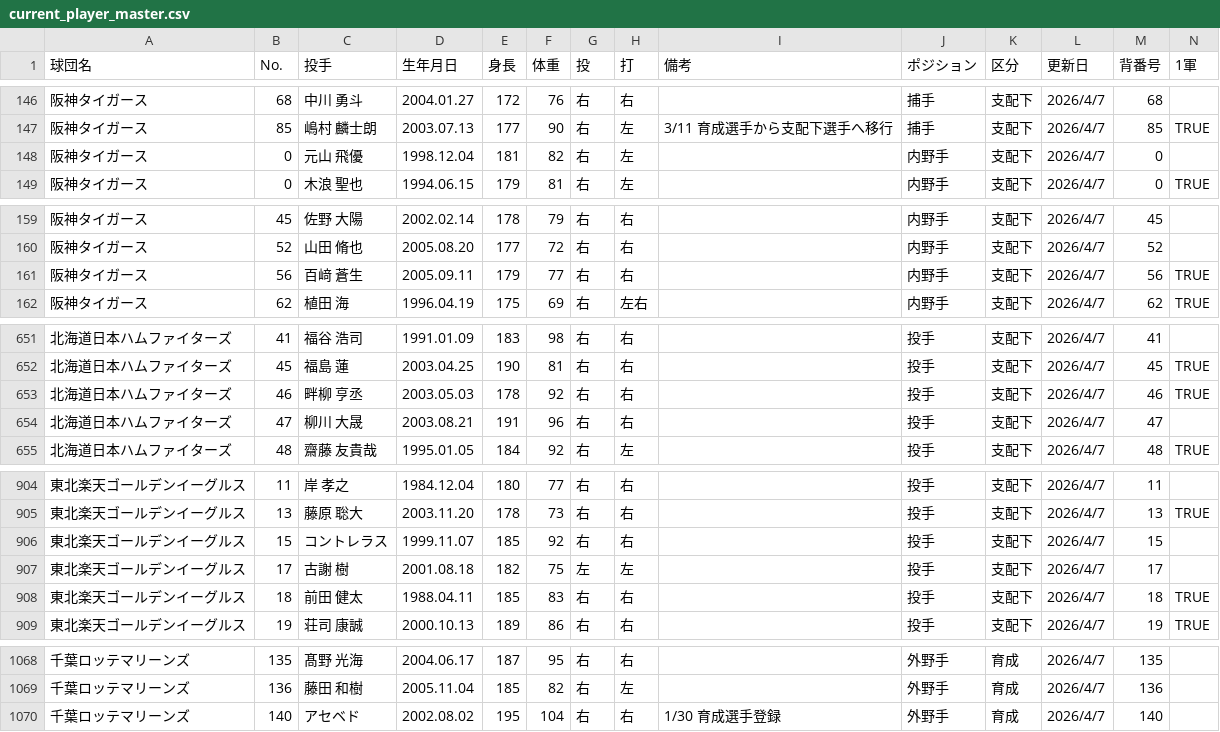
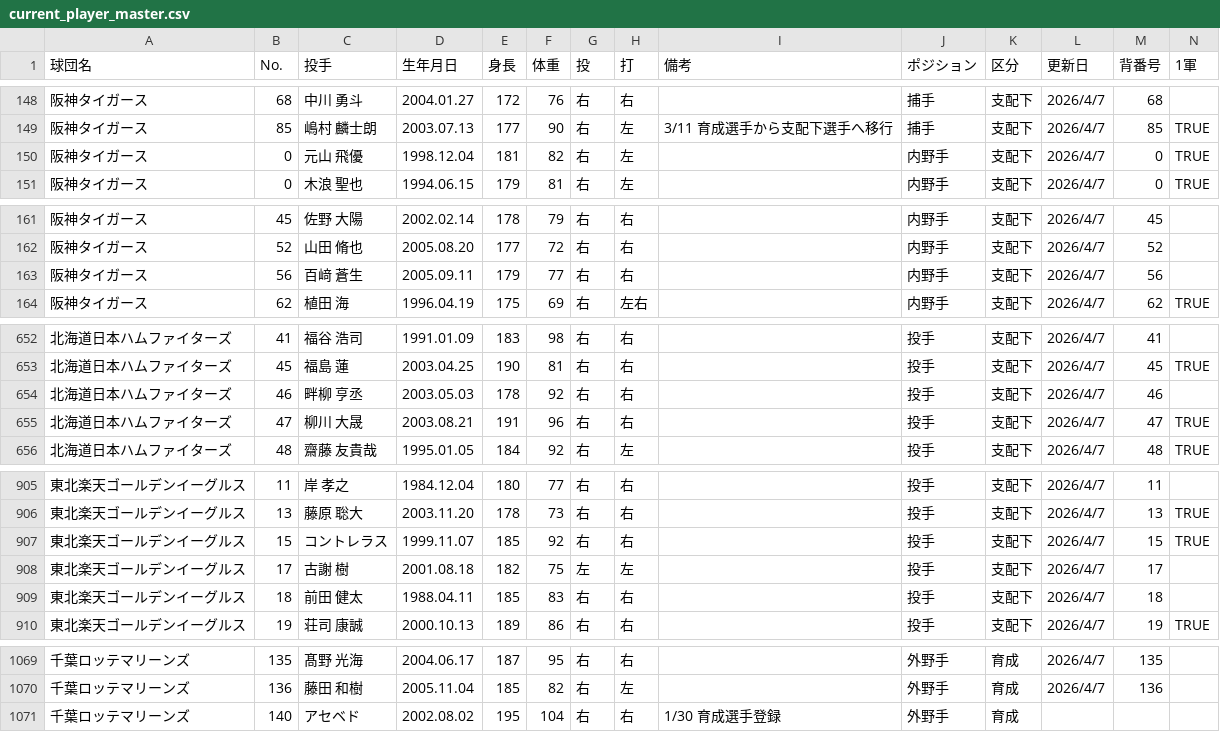
Before and after one commit to hitoshihirai07-hash/player-lens-auto-test, a CSV file: data/current_player_master.csv, drawn as a sheet; only a part is shown, gaps mark what is left out; the diff covers the shown part only.

```diff
--- a/data/current_player_master.csv
+++ b/data/current_player_master.csv
@@ -147,3 +149,3 @@
 阪神タイガース,85,嶋村 麟士朗,2003.07.13,177,90,右,左,3/11 育成選手から支配下選手へ移行,捕手,支配下,2026/4/7,85,TRUE
-阪神タイガース,0,元山 飛優,1998.12.04,181,82,右,左,,内野手,支配下,2026/4/7,0,
+阪神タイガース,0,元山 飛優,1998.12.04,181,82,右,左,,内野手,支配下,2026/4/7,0,TRUE
 阪神タイガース,0,木浪 聖也,1994.06.15,179,81,右,左,,内野手,支配下,2026/4/7,0,TRUE
@@ -160,3 +162,3 @@
 阪神タイガース,52,山田 脩也,2005.08.20,177,72,右,右,,内野手,支配下,2026/4/7,52,
-阪神タイガース,56,百﨑 蒼生,2005.09.11,179,77,右,右,,内野手,支配下,2026/4/7,56,TRUE
+阪神タイガース,56,百﨑 蒼生,2005.09.11,179,77,右,右,,内野手,支配下,2026/4/7,56,
 阪神タイガース,62,植田 海,1996.04.19,175,69,右,左右,,内野手,支配下,2026/4/7,62,TRUE
@@ -652,4 +653,4 @@
 北海道日本ハムファイターズ,45,福島 蓮,2003.04.25,190,81,右,右,,投手,支配下,2026/4/7,45,TRUE
-北海道日本ハムファイターズ,46,畔柳 亨丞,2003.05.03,178,92,右,右,,投手,支配下,2026/4/7,46,TRUE
-北海道日本ハムファイターズ,47,柳川 大晟,2003.08.21,191,96,右,右,,投手,支配下,2026/4/7,47,
+北海道日本ハムファイターズ,46,畔柳 亨丞,2003.05.03,178,92,右,右,,投手,支配下,2026/4/7,46,
+北海道日本ハムファイターズ,47,柳川 大晟,2003.08.21,191,96,右,右,,投手,支配下,2026/4/7,47,TRUE
 北海道日本ハムファイターズ,48,齋藤 友貴哉,1995.01.05,184,92,右,左,,投手,支配下,2026/4/7,48,TRUE
@@ -905,5 +906,5 @@
 東北楽天ゴールデンイーグルス,13,藤原 聡大,2003.11.20,178,73,右,右,,投手,支配下,2026/4/7,13,TRUE
-東北楽天ゴールデンイーグルス,15,コントレラス,1999.11.07,185,92,右,右,,投手,支配下,2026/4/7,15,
+東北楽天ゴールデンイーグルス,15,コントレラス,1999.11.07,185,92,右,右,,投手,支配下,2026/4/7,15,TRUE
 東北楽天ゴールデンイーグルス,17,古謝 樹,2001.08.18,182,75,左,左,,投手,支配下,2026/4/7,17,
-東北楽天ゴールデンイーグルス,18,前田 健太,1988.04.11,185,83,右,右,,投手,支配下,2026/4/7,18,TRUE
+東北楽天ゴールデンイーグルス,18,前田 健太,1988.04.11,185,83,右,右,,投手,支配下,2026/4/7,18,
 東北楽天ゴールデンイーグルス,19,荘司 康誠,2000.10.13,189,86,右,右,,投手,支配下,2026/4/7,19,TRUE
@@ -1069,2 +1070,2 @@
 千葉ロッテマリーンズ,136,藤田 和樹,2005.11.04,185,82,右,左,,外野手,育成,2026/4/7,136,
-千葉ロッテマリーンズ,140,アセベド,2002.08.02,195,104,右,右,1/30 育成選手登録,外野手,育成,2026/4/7,140,
+千葉ロッテマリーンズ,140,アセベド,2002.08.02,195,104,右,右,1/30 育成選手登録,外野手,育成,,,
```
Also changed, not shown: 2 added rows, 1 removed row and 16 edited cells elsewhere in this file, data/2026_batter_left_and_right_stats.csv, data/2026stats_batter.csv, 8 other files.
